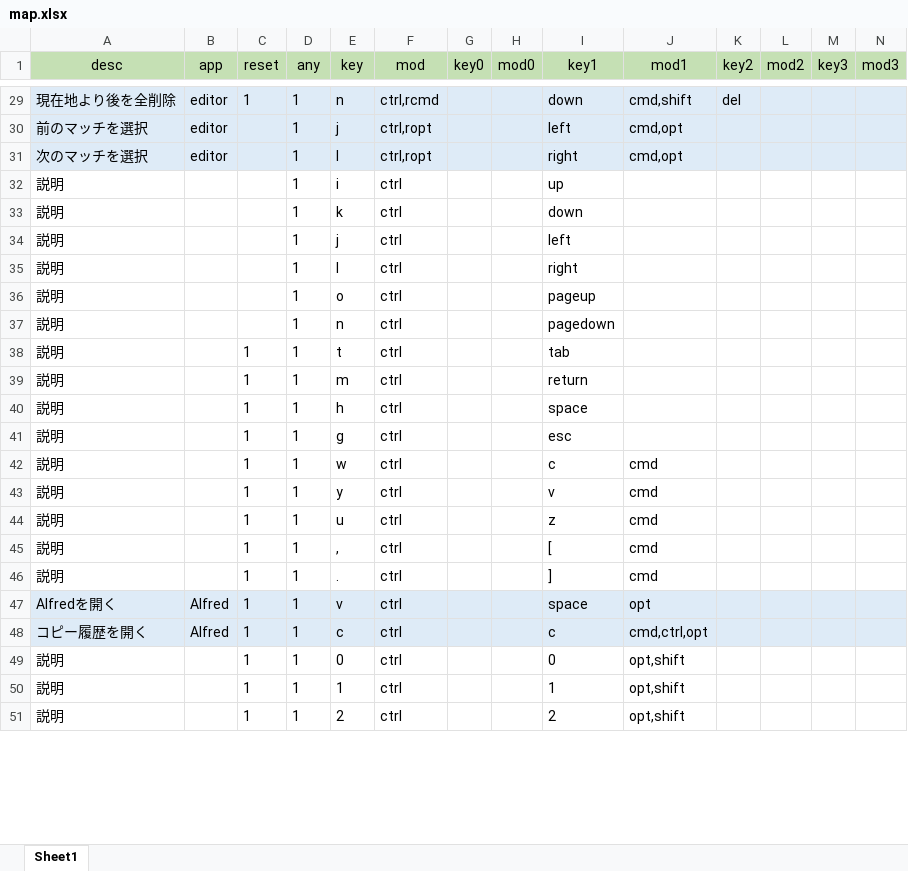
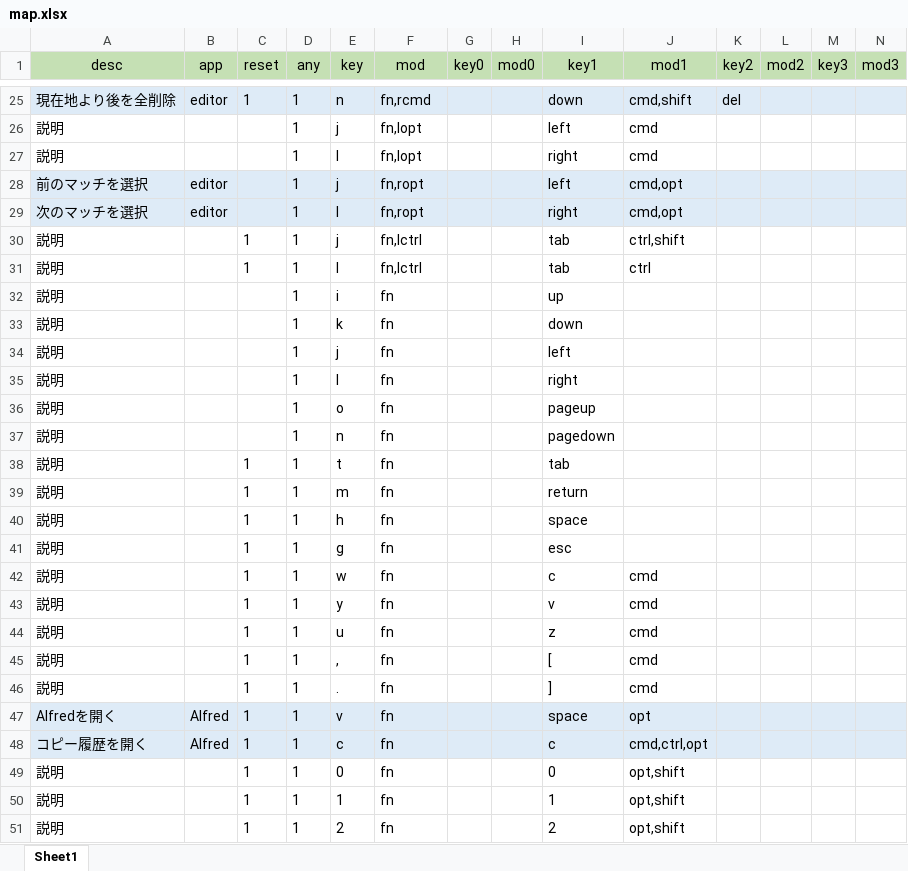
Before and after one commit to takanopontaro/Karabiner-Elements-keymap-gen, an Excel workbook: map.xlsx, sheet Sheet1, drawn as a sheet; only a part is shown, gaps mark what is left out; values as stored, in another font and other column widths than the file's, no borders; addresses are those after the commit; rows hold the shown columns only; the diff covers the shown part only; the diff names each change by its address in the sheet, - before the commit and + after, or states it on an @@ line.

```diff
--- a/map.xlsx (sheet Sheet1)
+++ b/map.xlsx (sheet Sheet1)
-F25 (mod): ctrl,rcmd
+F25 (mod): fn,rcmd
+row 26: 説明 |  |  | 1 | j | fn,lopt |  |  | left | cmd
+row 27: 説明 |  |  | 1 | l | fn,lopt |  |  | right | cmd
-F28:F29 (mod): ctrl,ropt
+F28:F29 (mod): fn,ropt
+row 30: 説明 |  | 1 | 1 | j | fn,lctrl |  |  | tab | ctrl,shift
+row 31: 説明 |  | 1 | 1 | l | fn,lctrl |  |  | tab | ctrl
-F32:F51 (mod): ctrl
+F32:F51 (mod): fn
```
Also changed, not shown: 4 removed rows and 37 edited cells elsewhere in this sheet, 1 other file.
